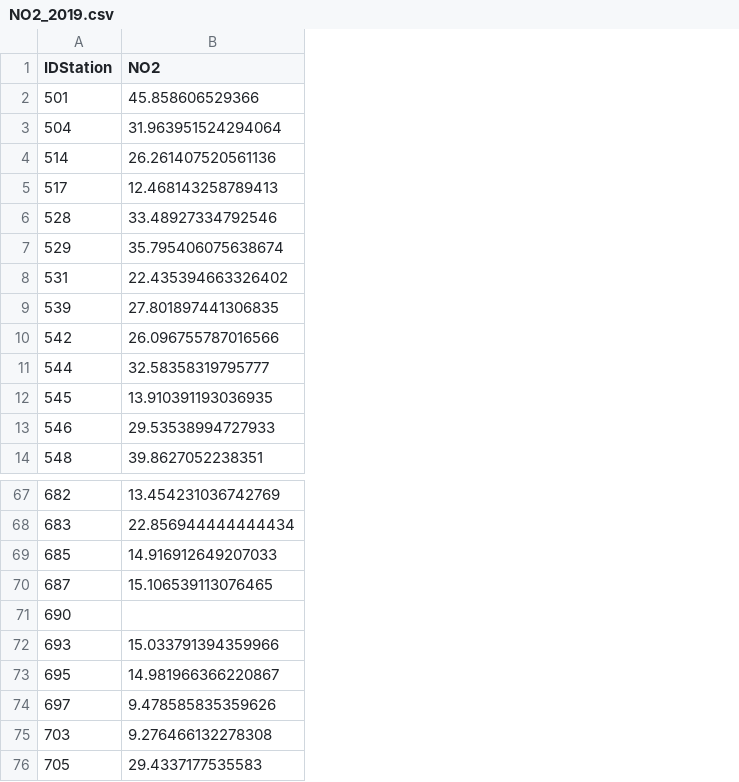
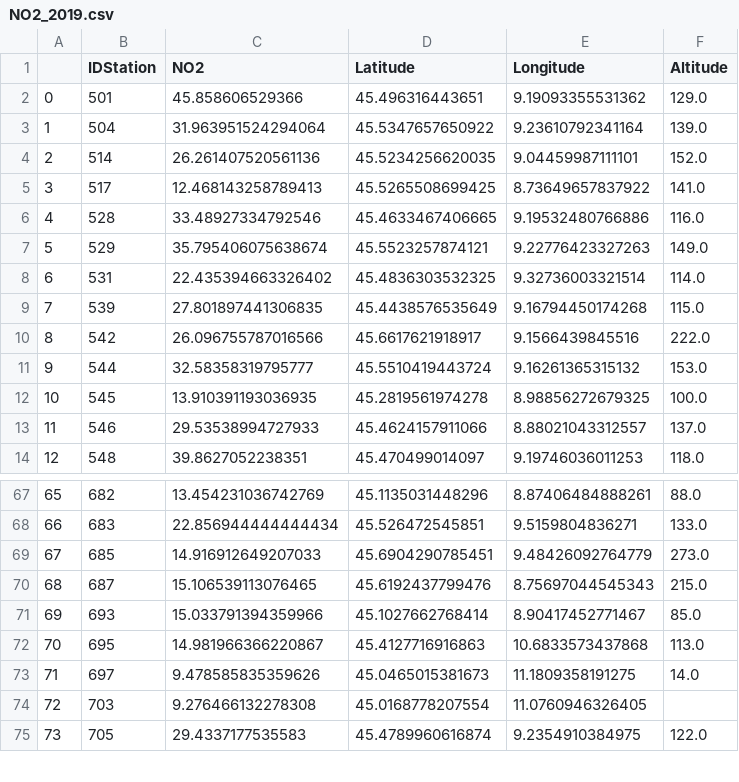
Before and after one commit to samuelexferri/unibg-gis, a CSV file: data/2019/NO2_2019.csv, drawn as a sheet; only a part is shown, gaps mark what is left out; removed rows and columns are numbered as before the commit, all else as after; the diff names each change by its address in the sheet, - before the commit and + after, or states it on an @@ line.

Commit message:
join data information in POLLUTANT_NAME.csv

```diff
--- a/data/2019/NO2_2019.csv
+++ b/data/2019/NO2_2019.csv
+column A, rows 2-14: 0 | 1 | 2 | 3 | 4 | 5 | 6 | 7 | 8 | 9 | 10 | 11 | 12; rows 67-75: 65 | 66 | 67 | 68 | 69 | 70 | 71 | 72 | 73
+column D (Latitude), rows 2-14: 45.496316443651 | 45.5347657650922 | 45.5234256620035 | 45.5265508699425 | 45.4633467406665 | 45.5523257874121 | 45.4836303532325 | 45.4438576535649 | 45.6617621918917 | 45.5510419443724 | 45.2819561974278 | 45.4624157911066 | 45.470499014097; rows 67-75: 45.1135031448296 | 45.526472545851 | 45.6904290785451 | 45.6192437799476 | 45.1027662768414 | 45.4127716916863 | 45.0465015381673 | 45.0168778207554 | 45.4789960616874
+column E (Longitude), rows 2-14: 9.19093355531362 | 9.23610792341164 | 9.04459987111101 | 8.73649657837922 | 9.19532480766886 | 9.22776423327263 | 9.32736003321514 | 9.16794450174268 | 9.1566439845516 | 9.16261365315132 | 8.98856272679325 | 8.88021043312557 | 9.19746036011253; rows 67-75: 8.87406484888261 | 9.5159804836271 | 9.48426092764779 | 8.75697044545343 | 8.90417452771467 | 10.6833573437868 | 11.1809358191275 | 11.0760946326405 | 9.2354910384975
+column F (Altitude), rows 2-14: 129.0 | 139.0 | 152.0 | 141.0 | 116.0 | 149.0 | 114.0 | 115.0 | 222.0 | 153.0 | 100.0 | 137.0 | 118.0; rows 67-75: 88.0 | 133.0 | 273.0 | 215.0 | 85.0 | 113.0 | 14.0 |  | 122.0
-row 71: 690
```
Also changed, not shown: data/2019/NOx_2019.csv, data/2020/NO2_2020.csv, 10 other files.
